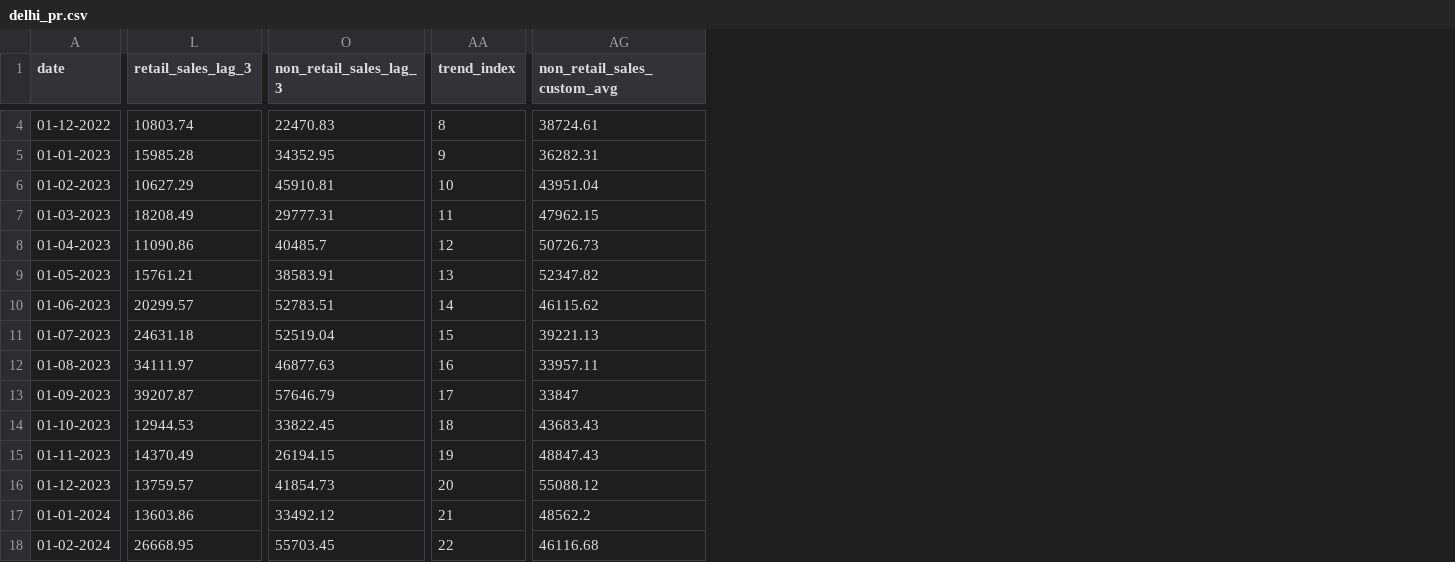
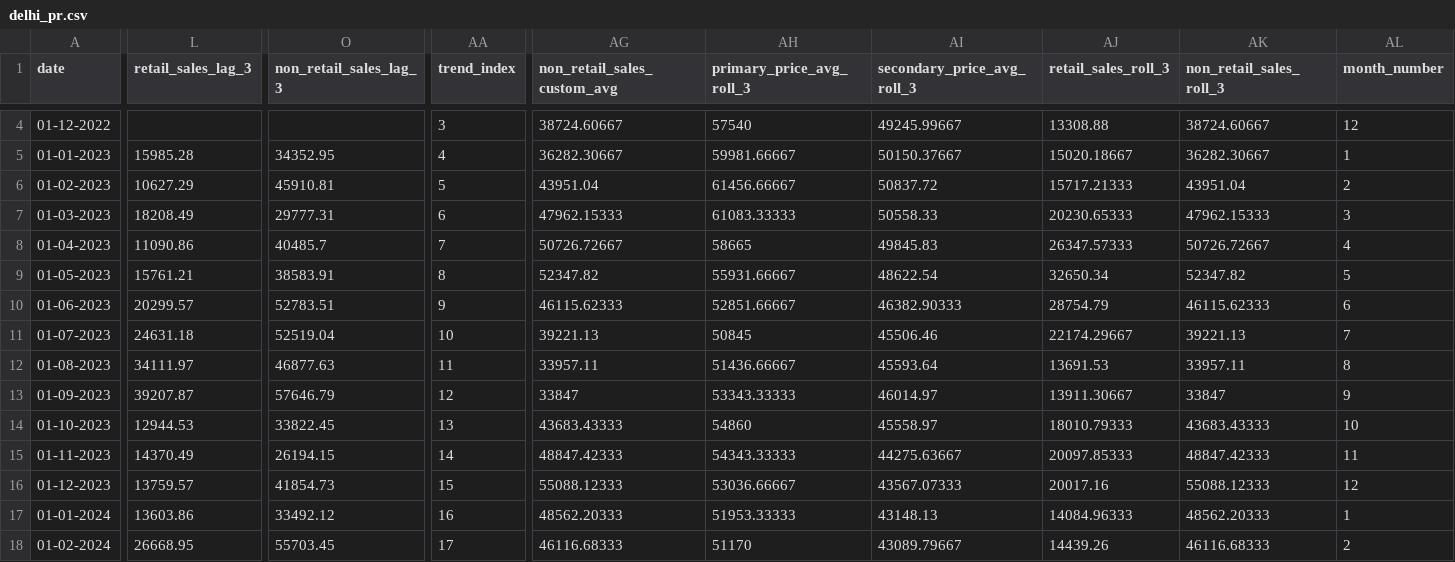
Before and after one commit to blitzarc23/sail_demand_forecasting, a CSV file: data/delhi_pr.csv, drawn as a sheet; only a part is shown, gaps mark what is left out; the diff covers the shown part only; the diff names each change by its address in the sheet, - before the commit and + after, or states it on an @@ line.

```diff
--- a/data/delhi_pr.csv
+++ b/data/delhi_pr.csv
+column AH (primary_price_avg_roll_3), rows 4-18: 57540 | 59981.66667 | 61456.66667 | 61083.33333 | 58665 | 55931.66667 | 52851.66667 | 50845 | 51436.66667 | 53343.33333 | 54860 | 54343.33333 | 53036.66667 | 51953.33333 | 51170
+column AI (secondary_price_avg_roll_3), rows 4-18: 49245.99667 | 50150.37667 | 50837.72 | 50558.33 | 49845.83 | 48622.54 | 46382.90333 | 45506.46 | 45593.64 | 46014.97 | 45558.97 | 44275.63667 | 43567.07333 | 43148.13 | 43089.79667
+column AJ (retail_sales_roll_3), rows 4-18: 13308.88 | 15020.18667 | 15717.21333 | 20230.65333 | 26347.57333 | 32650.34 | 28754.79 | 22174.29667 | 13691.53 | 13911.30667 | 18010.79333 | 20097.85333 | 20017.16 | 14084.96333 | 14439.26
+column AK (non_retail_sales_roll_3), rows 4-18: 38724.60667 | 36282.30667 | 43951.04 | 47962.15333 | 50726.72667 | 52347.82 | 46115.62333 | 39221.13 | 33957.11 | 33847 | 43683.43333 | 48847.42333 | 55088.12333 | 48562.20333 | 46116.68333
+column AL (month_number), rows 4-18: 12 | 1 | 2 | 3 | 4 | 5 | 6 | 7 | 8 | 9 | 10 | 11 | 12 | 1 | 2
-L4 (retail_sales_lag_3): 10803.74
+L4 (retail_sales_lag_3): (empty)
-O4 (non_retail_sales_lag_3): 22470.83
+O4 (non_retail_sales_lag_3): (empty)
-AA4 (trend_index): 8
+AA4 (trend_index): 3
-AG4 (non_retail_sales_custom_avg): 38724.61
+AG4 (non_retail_sales_custom_avg): 38724.60667
-AA5 (trend_index): 9
+AA5 (trend_index): 4
-AG5 (non_retail_sales_custom_avg): 36282.31
+AG5 (non_retail_sales_custom_avg): 36282.30667
-AA6 (trend_index): 10
+AA6 (trend_index): 5
-AA7 (trend_index): 11
+AA7 (trend_index): 6
-AG7 (non_retail_sales_custom_avg): 47962.15
+AG7 (non_retail_sales_custom_avg): 47962.15333
-AA8 (trend_index): 12
+AA8 (trend_index): 7
-AG8 (non_retail_sales_custom_avg): 50726.73
+AG8 (non_retail_sales_custom_avg): 50726.72667
-AA9 (trend_index): 13
+AA9 (trend_index): 8
-AA10 (trend_index): 14
+AA10 (trend_index): 9
-AG10 (non_retail_sales_custom_avg): 46115.62
+AG10 (non_retail_sales_custom_avg): 46115.62333
-AA11 (trend_index): 15
+AA11 (trend_index): 10
-AA12 (trend_index): 16
+AA12 (trend_index): 11
-AA13 (trend_index): 17
+AA13 (trend_index): 12
-AA14 (trend_index): 18
+AA14 (trend_index): 13
-AG14 (non_retail_sales_custom_avg): 43683.43
+AG14 (non_retail_sales_custom_avg): 43683.43333
-AA15 (trend_index): 19
+AA15 (trend_index): 14
-AG15 (non_retail_sales_custom_avg): 48847.43
+AG15 (non_retail_sales_custom_avg): 48847.42333
-AA16 (trend_index): 20
+AA16 (trend_index): 15
-AG16 (non_retail_sales_custom_avg): 55088.12
+AG16 (non_retail_sales_custom_avg): 55088.12333
-AA17 (trend_index): 21
+AA17 (trend_index): 16
-AG17 (non_retail_sales_custom_avg): 48562.2
+AG17 (non_retail_sales_custom_avg): 48562.20333
-AA18 (trend_index): 22
+AA18 (trend_index): 17
-AG18 (non_retail_sales_custom_avg): 46116.68
+AG18 (non_retail_sales_custom_avg): 46116.68333
```
Also changed, not shown: 78 edited cells elsewhere in this file, data/mumbai_pr.csv, 4 other files.
